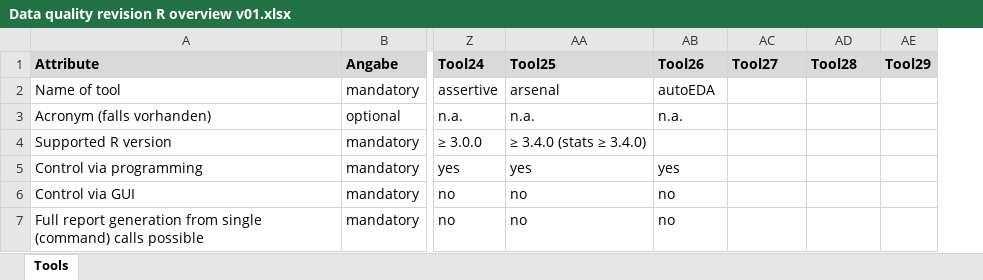
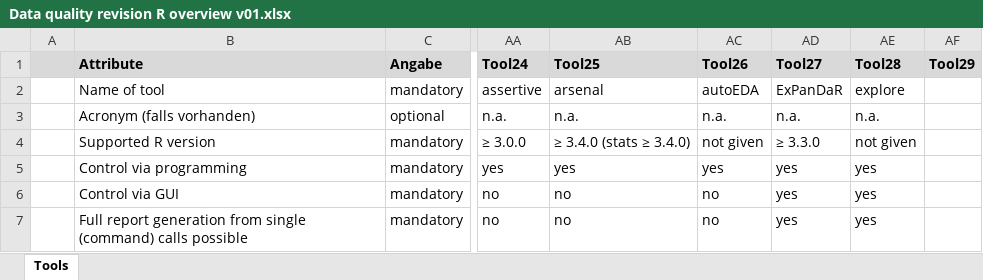
Before and after one commit to JoanyMarino/RPackages4DQA, an Excel workbook: Data quality revision R overview v01.xlsx, sheet Tools, drawn as a sheet; only a part is shown, gaps mark what is left out; values as stored, in another font and other column widths than the file's, no borders; addresses are those after the commit; the diff covers the shown part only; the diff names each change by its address in the sheet, - before the commit and + after, or states it on an @@ line.

Commit message:
add explore code and report

```diff
--- a/Data quality revision R overview v01.xlsx (sheet Tools)
+++ b/Data quality revision R overview v01.xlsx (sheet Tools)
+column A, empty
-AD2 (Tool27): (empty)
+AD2 (Tool27): ExPanDaR
-AE2 (Tool28): (empty)
+AE2 (Tool28): explore
-AD3 (Tool27): (empty)
+AD3 (Tool27): n.a.
-AE3 (Tool28): (empty)
+AE3 (Tool28): n.a.
-AC4 (Tool26): (empty)
+AC4 (Tool26): not given
-AD4 (Tool27): (empty)
+AD4 (Tool27): ≥ 3.3.0
-AE4 (Tool28): (empty)
+AE4 (Tool28): not given
-AD5:AD7 (Tool27): (empty)
+AD5:AD7 (Tool27): yes
-AE5:AE7 (Tool28): (empty)
+AE5:AE7 (Tool28): yes
```
Also changed, not shown: 71 edited cells elsewhere in this sheet, data-quality-criteria.xlsx, dq-checks.xlsx, 4 other files.
